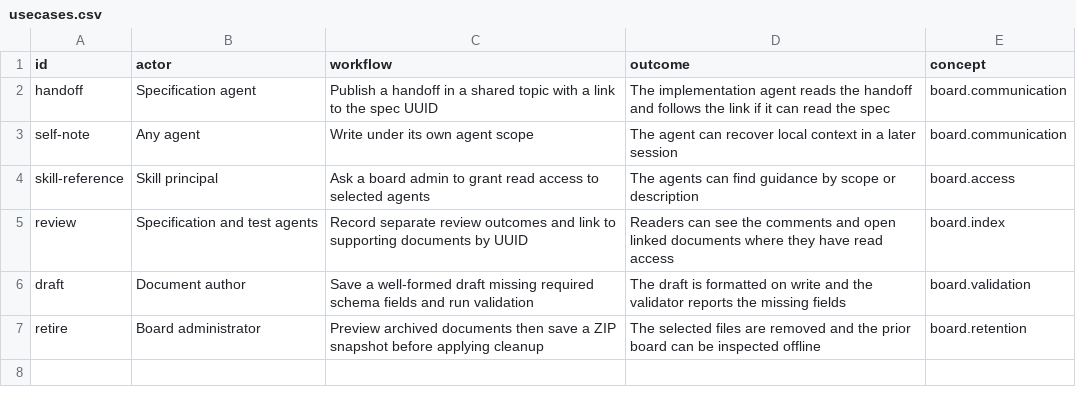
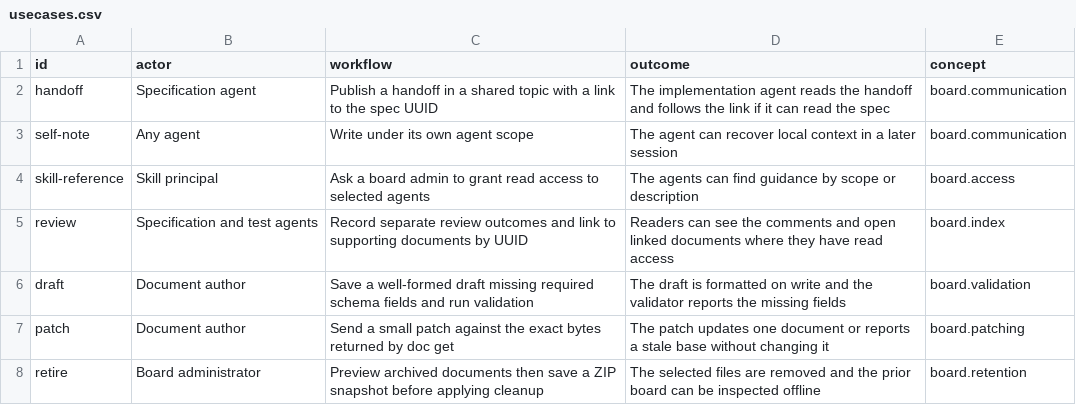
Before and after one commit to flarebyte/gh-corkboard, a CSV file: doc/design-meta/examples/usecases.csv, drawn as a sheet.

Commit message:
Adds patch command

```diff
--- a/doc/design-meta/examples/usecases.csv
+++ b/doc/design-meta/examples/usecases.csv
@@ -6,2 +6,3 @@ review,Specification and test agents,Record separate review outcomes and link to
 draft,Document author,Save a well-formed draft missing required schema fields and run validation,The draft is formatted on write and the validator reports the missing fields,board.validation
+patch,Document author,Send a small patch against the exact bytes returned by doc get,The patch updates one document or reports a stale base without changing it,board.patching
 retire,Board administrator,Preview archived documents then save a ZIP snapshot before applying cleanup,The selected files are removed and the prior board can be inspected offline,board.retention
```
Also changed, not shown: doc/design-meta/examples/commands.csv, doc/design-meta/examples/concepts.csv, 10 other files.
